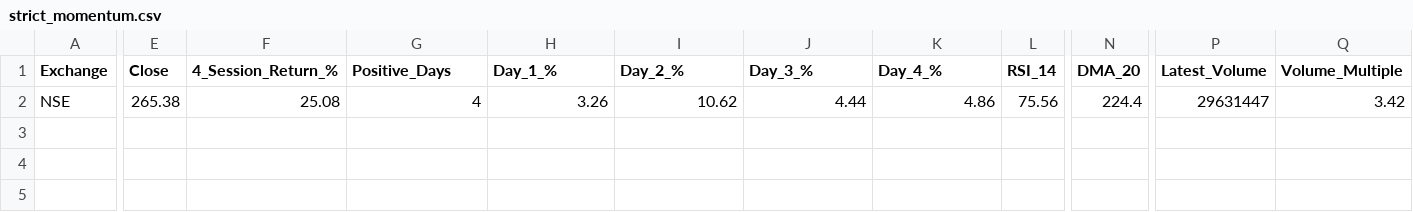
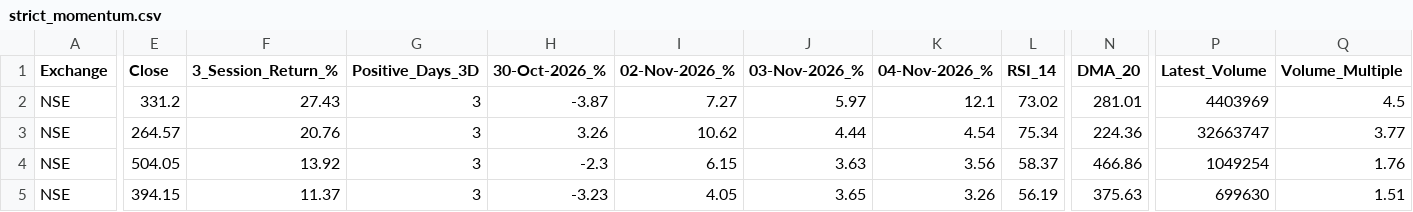
Before and after one commit to Sindhudesingu/IND_momentum_scan, a CSV file: results/strict_momentum.csv, drawn as a sheet; only a part is shown, gaps mark what is left out; addresses are those after the commit; rows hold the shown columns only; the diff names each change by its address in the sheet, - before the commit and + after, or states it on an @@ line.

```diff
--- a/results/strict_momentum.csv
+++ b/results/strict_momentum.csv
-F1: 4_Session_Return_%
+F1: 3_Session_Return_%
-G1: Positive_Days
+G1: Positive_Days_3D
-H1: Day_1_%
+H1: 30-Oct-2026_%
-I1: Day_2_%
+I1: 02-Nov-2026_%
-J1: Day_3_%
+J1: 03-Nov-2026_%
-K1: Day_4_%
+K1: 04-Nov-2026_%
+row 2: NSE | 331.2 | 27.43 | 3 | -3.87 | 7.27 | 5.97 | 12.1 | 73.02 | 281.01 | 4403969 | 4.5
-E3 (Close): 265.38
+E3 (Close): 264.57
-F3 (3_Session_Return_%): 25.08
+F3 (3_Session_Return_%): 20.76
-G3 (Positive_Days_3D): 4
+G3 (Positive_Days_3D): 3
-K3 (04-Nov-2026_%): 4.86
+K3 (04-Nov-2026_%): 4.54
-L3 (RSI_14): 75.56
+L3 (RSI_14): 75.34
-N3 (DMA_20): 224.4
+N3 (DMA_20): 224.36
-P3 (Latest_Volume): 29631447
+P3 (Latest_Volume): 32663747
-Q3 (Volume_Multiple): 3.42
+Q3 (Volume_Multiple): 3.77
+row 4: NSE | 504.05 | 13.92 | 3 | -2.3 | 6.15 | 3.63 | 3.56 | 58.37 | 466.86 | 1049254 | 1.76
+row 5: NSE | 394.15 | 11.37 | 3 | -3.23 | 4.05 | 3.65 | 3.26 | 56.19 | 375.63 | 699630 | 1.51
```
Also changed, not shown: 2 other files.
